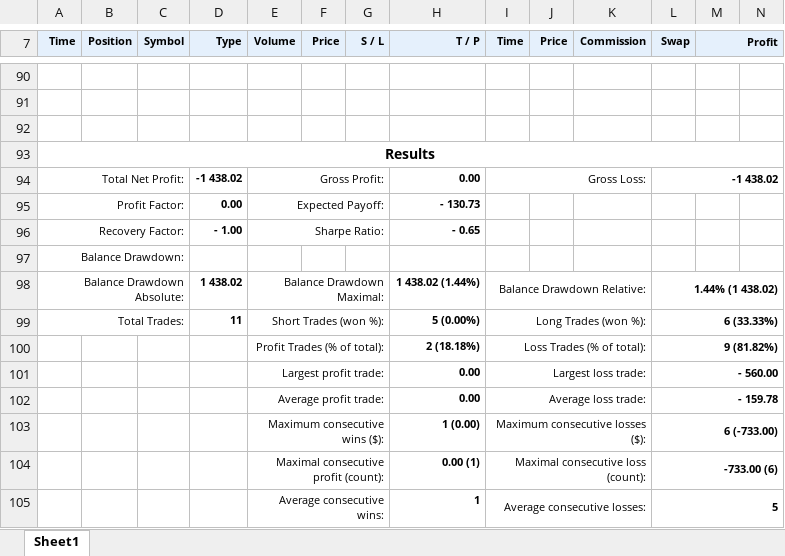
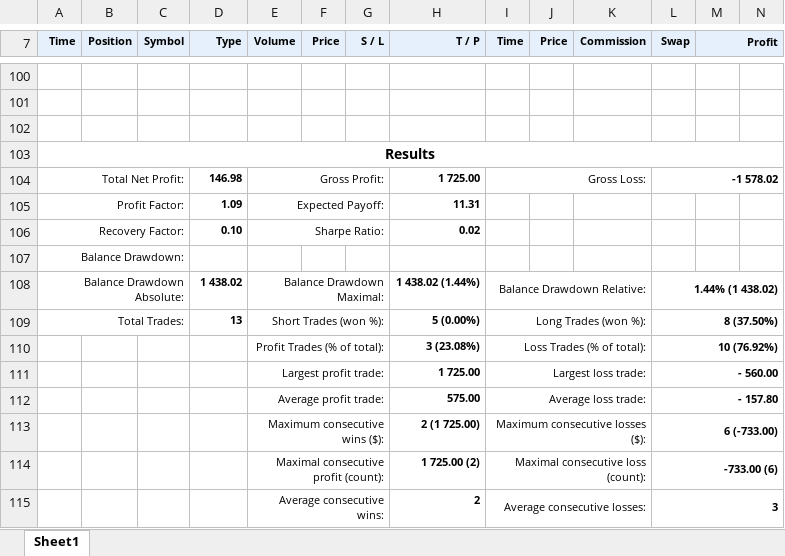
Before and after one commit to khoanatran/Trading_DashBoard, an Excel workbook: ReportHistory-600086230.xlsx, sheet Sheet1, drawn as a sheet; only a part is shown, gaps mark what is left out; values as stored, in another font and other column widths than the file's, no borders; charts and pictures not drawn; addresses are those after the commit; the diff covers the shown part only; the diff names each change by its address in the sheet, - before the commit and + after, or states it on an @@ line.

```diff
--- a/ReportHistory-600086230.xlsx (sheet Sheet1)
+++ b/ReportHistory-600086230.xlsx (sheet Sheet1)
-D104 (Type): -1 438.02
+D104 (Type): 146.98
-H104 (T / P): 0.00
+H104 (T / P): 1 725.00
-L104 (Swap): -1 438.02
+L104 (Swap): -1 578.02
-D105 (Type): 0.00
+D105 (Type): 1.09
-H105 (T / P): - 130.73
+H105 (T / P): 11.31
-D106 (Type): - 1.00
+D106 (Type): 0.10
-H106 (T / P): - 0.65
+H106 (T / P): 0.02
-D109 (Type): 11
+D109 (Type): 13
-L109 (Swap): 6 (33.33%)
+L109 (Swap): 8 (37.50%)
-H110 (T / P): 2 (18.18%)
+H110 (T / P): 3 (23.08%)
-L110 (Swap): 9 (81.82%)
+L110 (Swap): 10 (76.92%)
-H111 (T / P): 0.00
+H111 (T / P): 1 725.00
-H112 (T / P): 0.00
+H112 (T / P): 575.00
-L112 (Swap): - 159.78
+L112 (Swap): - 157.80
-H113 (T / P): 1 (0.00)
+H113 (T / P): 2 (1 725.00)
-H114 (T / P): 0.00 (1)
+H114 (T / P): 1 725.00 (2)
-H115 (T / P): 1
+H115 (T / P): 2
-L115 (Swap): 5
+L115 (Swap): 3
```
Also changed, not shown: 10 added rows and 6 edited cells elsewhere in this sheet, formulas that keep their value, charts or pictures, 3 other files.
